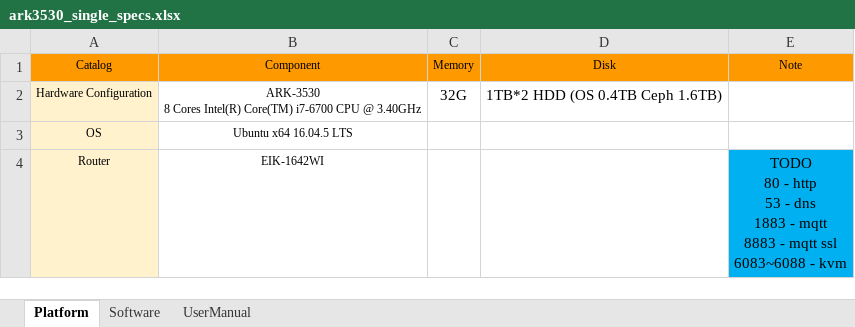
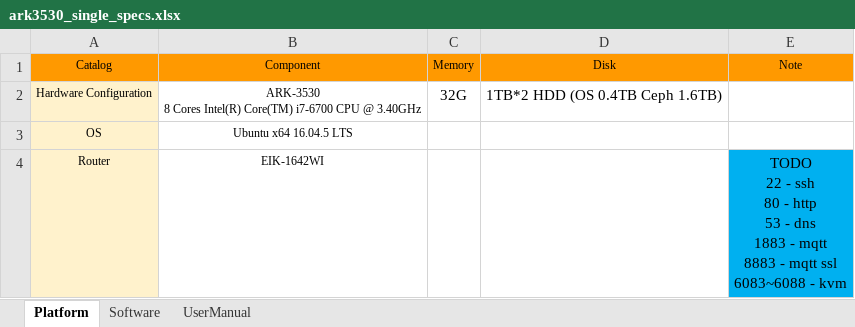
Before and after one commit to TsubasaEX/Tracks, an Excel workbook: spec/ark3530_single_specs.xlsx, sheet Platform, drawn as a sheet; values as stored, in another font and other column widths than the file's, no borders; ↵ is a line break in a cell; the diff names each change by its address in the sheet, - before the commit and + after, or states it on an @@ line.

```diff
--- a/spec/ark3530_single_specs.xlsx (sheet Platform)
+++ b/spec/ark3530_single_specs.xlsx (sheet Platform)
-E4 (Note): TODO ↵ 80 -…
+E4 (Note): TODO ↵ 22 - ssh ↵ 80 -…
```
Also changed, not shown: sheet Software, sheet UserManual.
